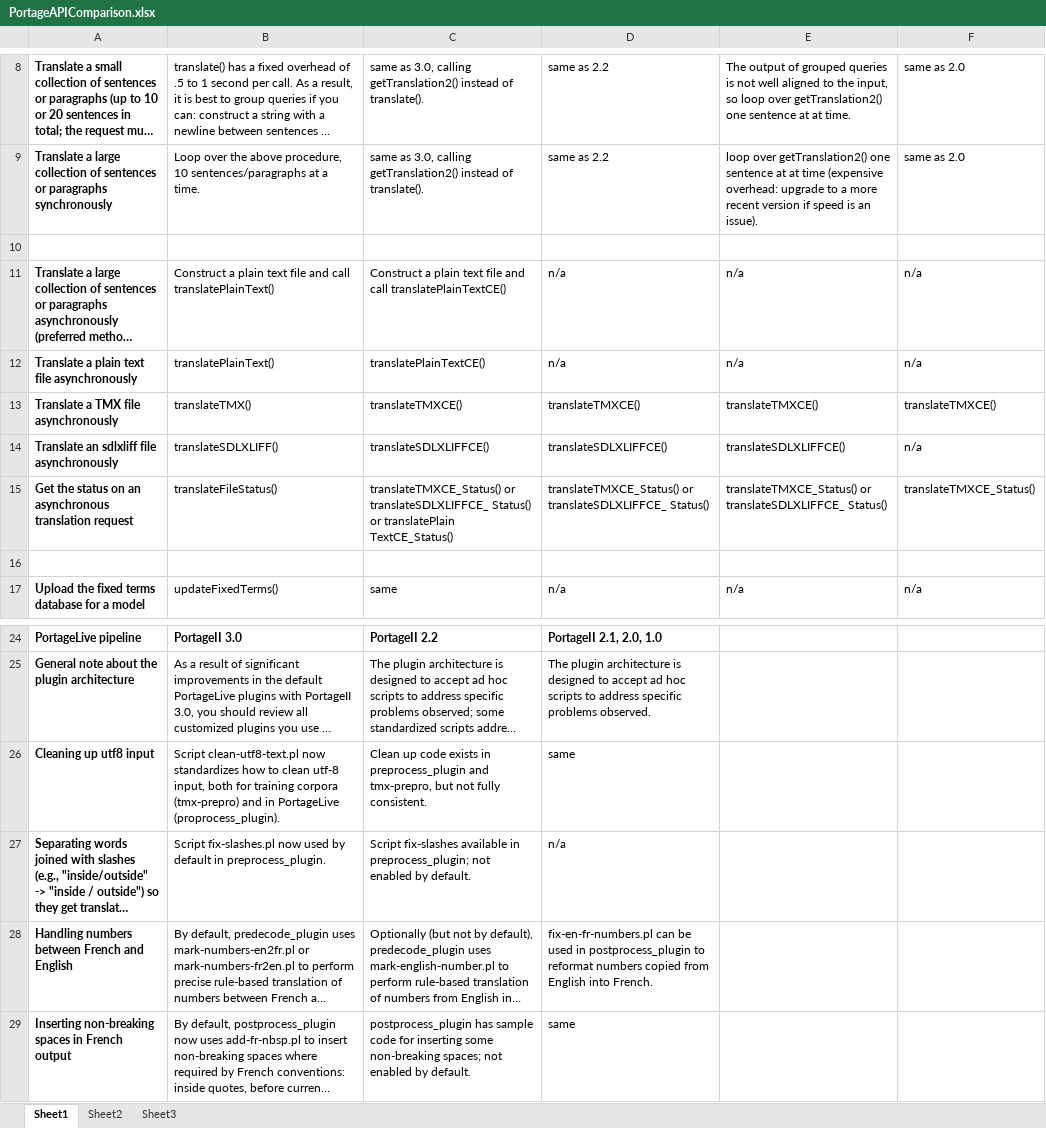
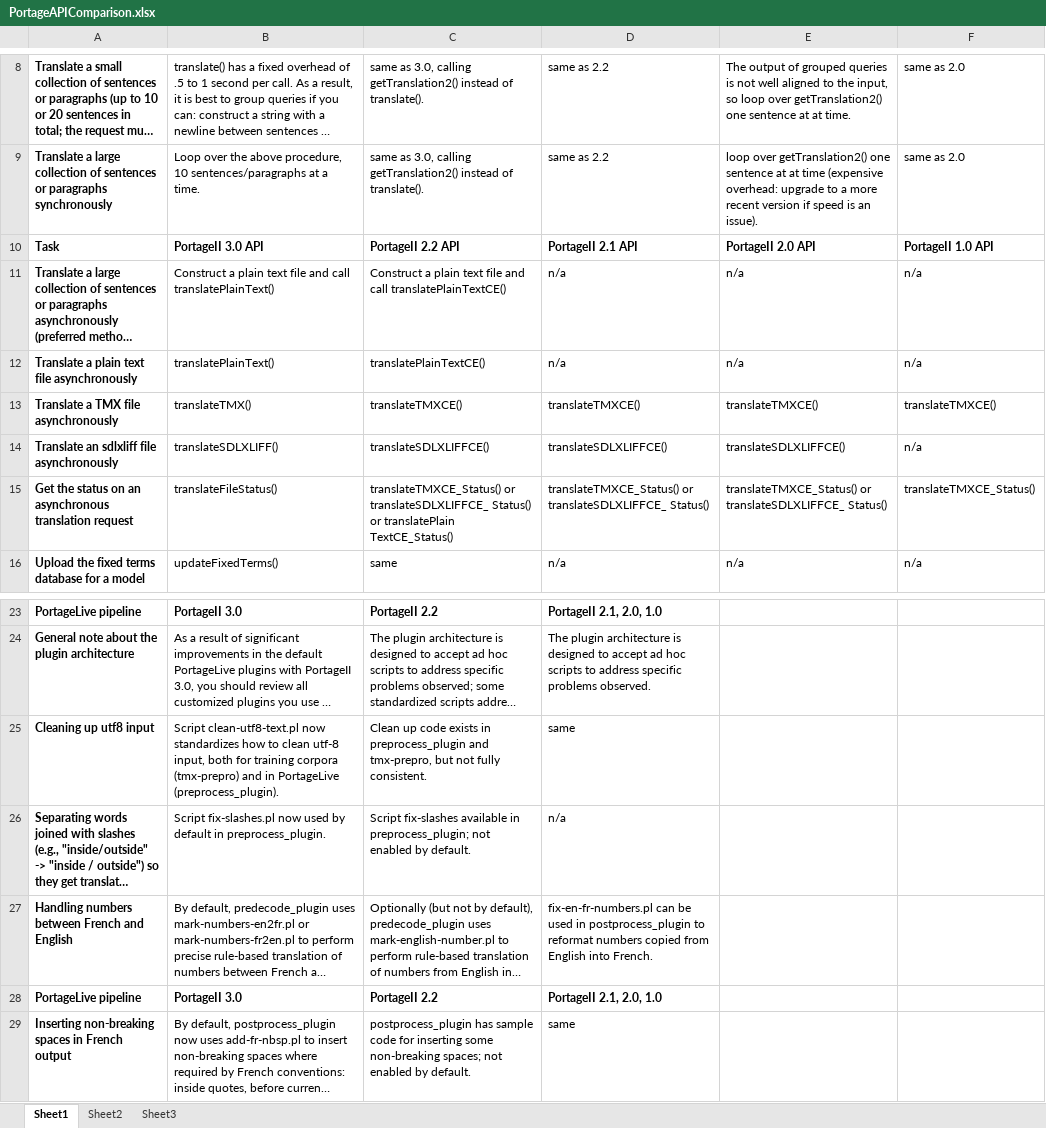
Before and after one commit to nrc-cnrc/Portage-SMT-TAS, an Excel workbook: doc/PortageAPIComparison.xlsx, sheet Sheet1, drawn as a sheet; only a part is shown, gaps mark what is left out; long unchanged cells end in …; values as stored, in another font and other column widths than the file's, no borders; removed rows and columns are numbered as before the commit, all else as after; the diff names each change by its address in the sheet, - before the commit and + after, or states it on an @@ line.

Commit message:
API comp: Improve formatting; apply Darlene feedback

```diff
--- a/doc/PortageAPIComparison.xlsx (sheet Sheet1)
+++ b/doc/PortageAPIComparison.xlsx (sheet Sheet1)
-row 10: (empty)
+row 10: Task | PortageII 3.0 API | PortageII 2.2 API | PortageII 2.1 API | PortageII 2.0 API | PortageII 1.0 API
-row 16: (empty)
-B25: …in PortageLive (proprocess_plugin).
+B25: …in PortageLive (preprocess_plugin).
+row 28: PortageLive pipeline | PortageII 3.0 | PortageII 2.2 | PortageII 2.1, 2.0, 1.0
```
